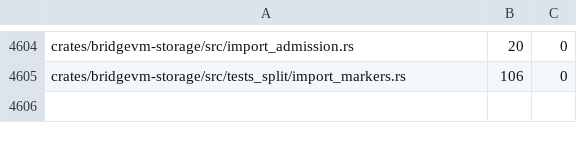
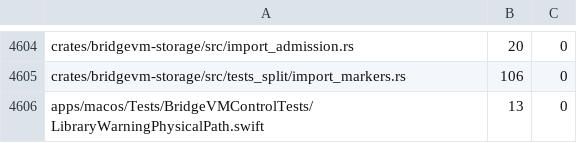
Before and after one commit to Ketchio-dev/bridgevm, a TSV file: scripts/refactor-budgets.tsv, drawn as a sheet; only a part is shown, gaps mark what is left out; the diff names each change by its address in the sheet, - before the commit and + after, or states it on an @@ line.

Commit message:
test: match warning expectations to POSIX physical paths

```diff
--- a/scripts/refactor-budgets.tsv
+++ b/scripts/refactor-budgets.tsv
+row 4606: apps/macos/Tests/BridgeVMControlTests/LibraryWarningPhysicalPath.swift | 13 | 0
```
Also changed, not shown: 2 other files.
